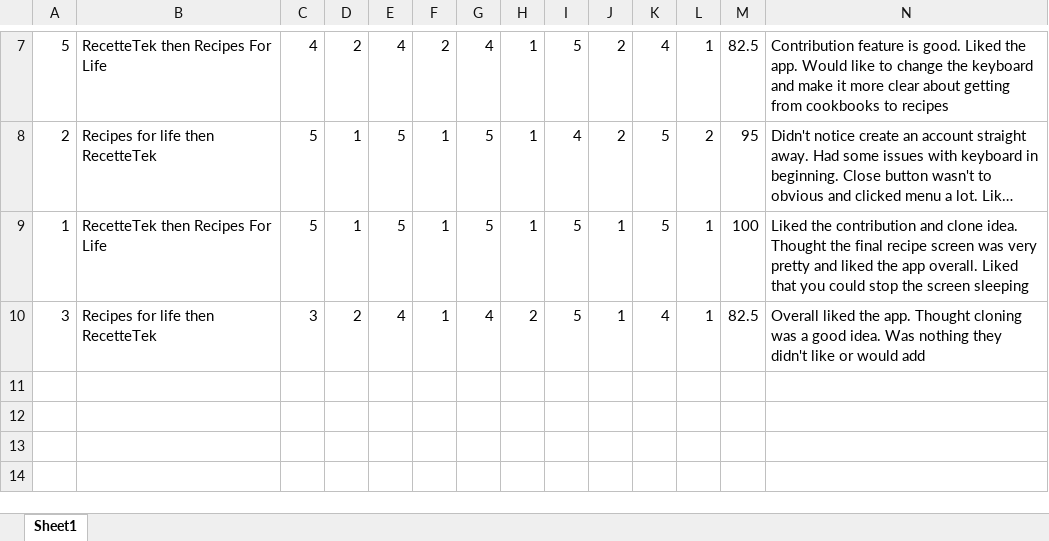
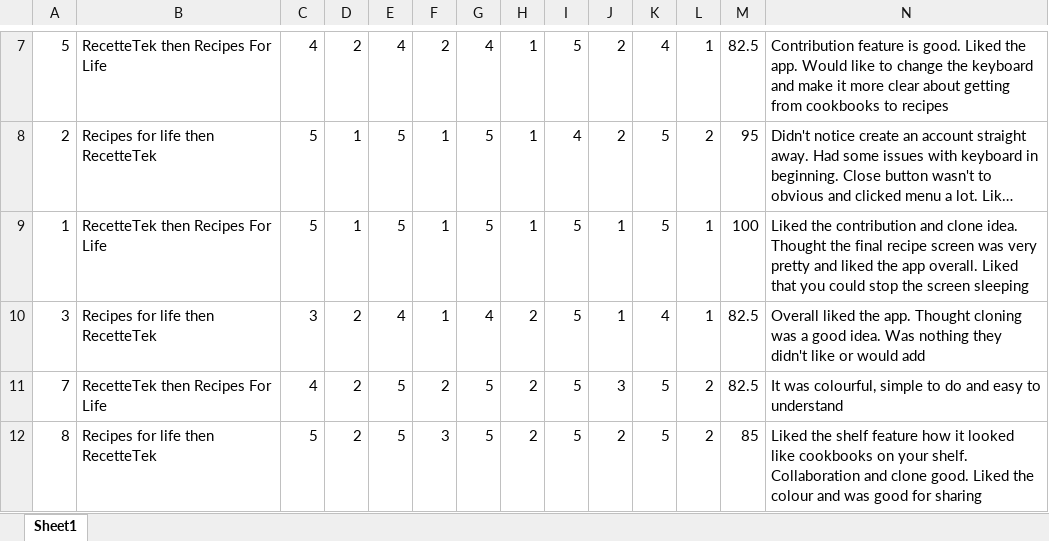
Before and after one commit to karivmcmahon/RecipesForLife, an Excel workbook: Studies/Evaluation/Evalresults.xlsx, sheet Sheet1, drawn as a sheet; only a part is shown, gaps mark what is left out; long unchanged cells end in …; values as stored, in another font and other column widths than the file's, no borders; rows hold the shown columns only; the diff names each change by its address in the sheet, - before the commit and + after, or states it on an @@ line.

```diff
--- a/Studies/Evaluation/Evalresults.xlsx (sheet Sheet1)
+++ b/Studies/Evaluation/Evalresults.xlsx (sheet Sheet1)
+row 11: 7 | RecetteTek then Recipes For Life | 4 | 2 | 5 | 2 | 5 | 2 | 5 | 3 | 5 | 2 | 82.5 | It was colourful, simple to do and easy to understand
+row 12: 8 | Recipes for life then RecetteTek | 5 | 2 | 5 | 3 | 5 | 2 | 5 | 2 | 5 | 2 | 85 | Liked the shelf feature how it looked like cookbooks on your shelf. Collaboration and clone good. Liked the colour and was good for sharing
```
Also changed, not shown: Studies/Demographic Questionnares/DemographicDetails.xlsx.
